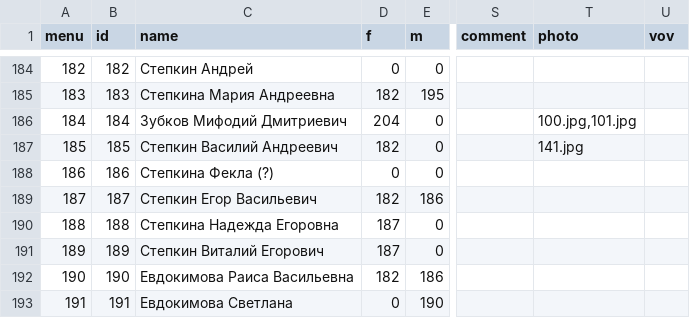
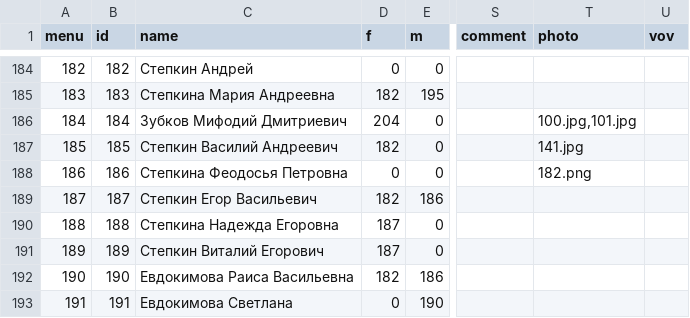
Before and after one commit to Itzamna/family, a CSV file: _data/family.csv, drawn as a sheet; only a part is shown, gaps mark what is left out; the diff names each change by its address in the sheet, - before the commit and + after, or states it on an @@ line.

```diff
--- a/_data/family.csv
+++ b/_data/family.csv
-C188 (name): Степкина Фекла (?)
+C188 (name): Степкина Феодосья Петровна
-T188 (photo): (empty)
+T188 (photo): 182.png
```
Also changed, not shown: 2 other files.
